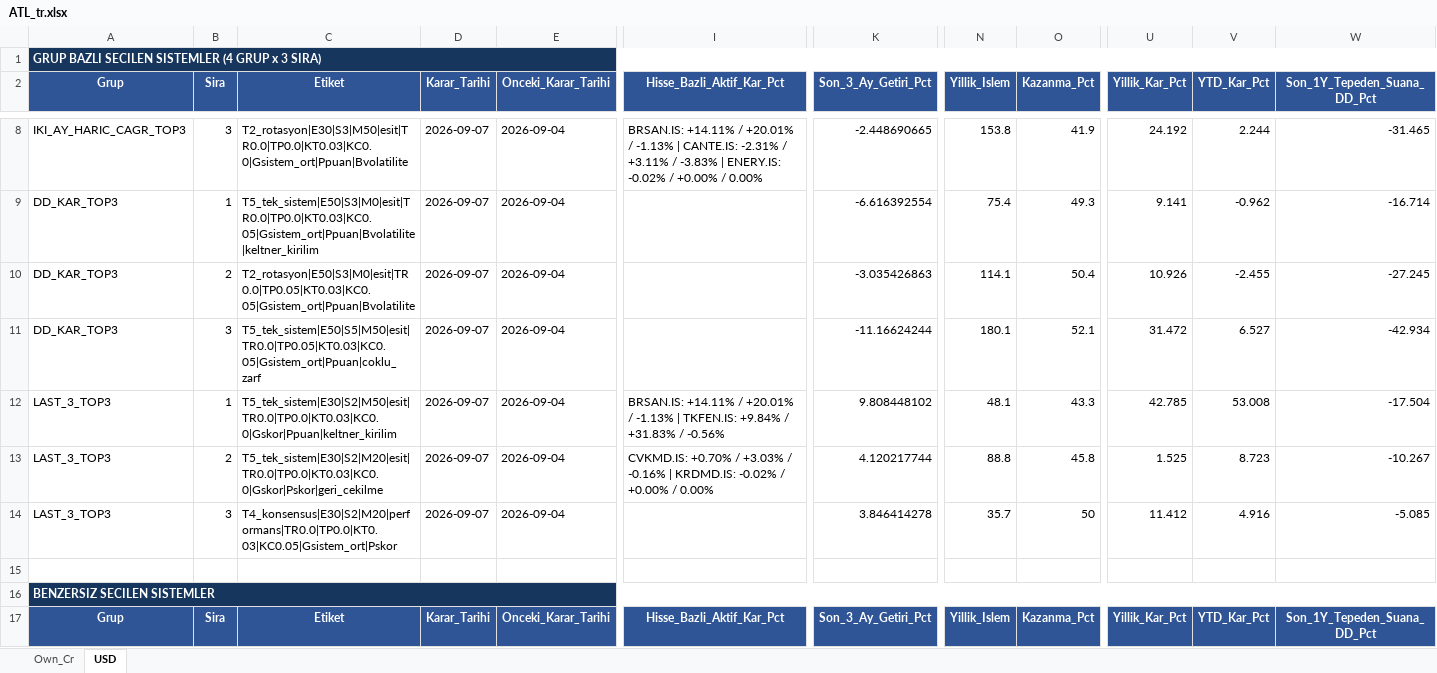
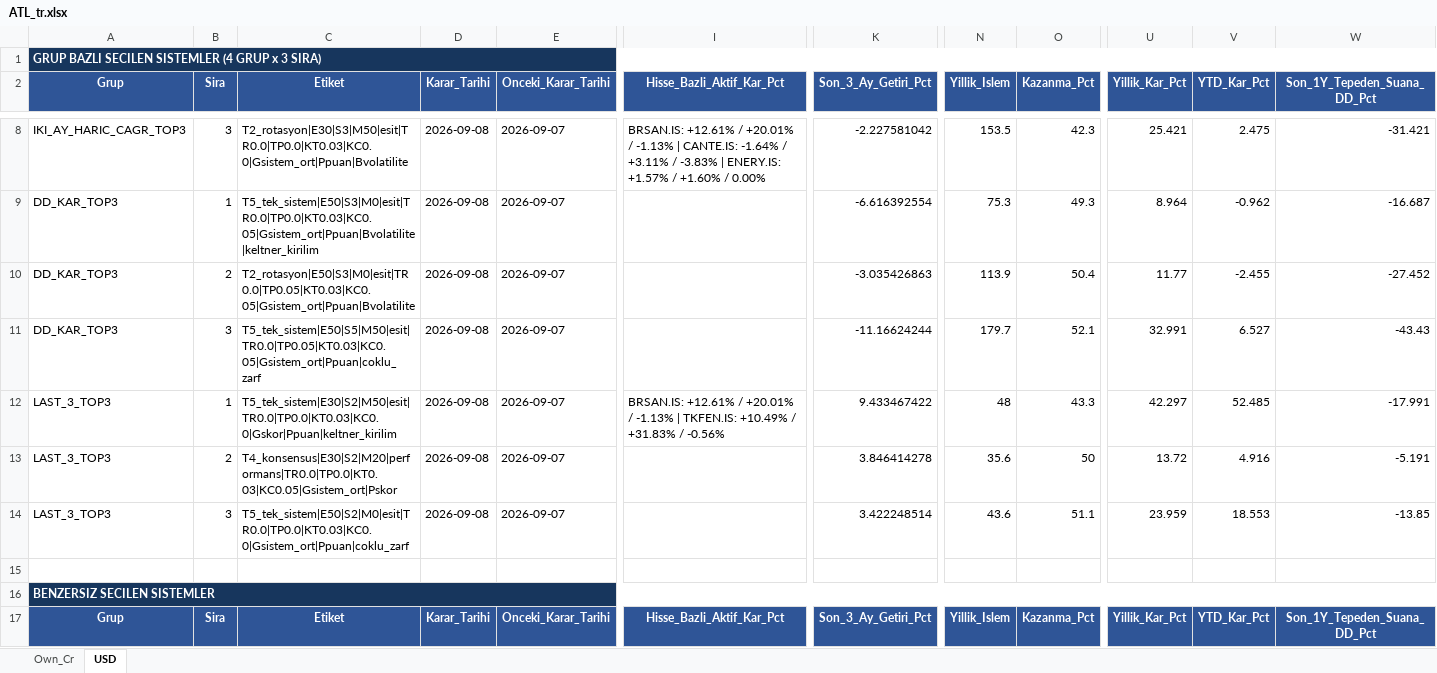
Before and after one commit to serkanche/portfoy, an Excel workbook: ATL_tr.xlsx, sheet USD, drawn as a sheet; only a part is shown, gaps mark what is left out; values as stored, in another font and other column widths than the file's, no borders; table styles not drawn; removed rows and columns are numbered as before the commit, all else as after; rows hold the shown columns only; the diff covers the shown part only; the diff names each change by its address in the sheet, - before the commit and + after, or states it on an @@ line.

```diff
--- a/ATL_tr.xlsx (sheet USD)
+++ b/ATL_tr.xlsx (sheet USD)
-D8:D12 (Karar_Tarihi): 2026-09-07
+D8:D12 (Karar_Tarihi): 2026-09-08
-E8:E12 (Onceki_Karar_Tarihi): 2026-09-04
+E8:E12 (Onceki_Karar_Tarihi): 2026-09-07
-I8 (Hisse_Bazli_Aktif_Kar_Pct): BRSAN.IS: +14.11% / +20.01% / -1.13% | CANTE.IS: -2.31% / +3.11% / -3.83% | ENERY.IS: -0.02% / +0.00% / 0.00%
+I8 (Hisse_Bazli_Aktif_Kar_Pct): BRSAN.IS: +12.61% / +20.01% / -1.13% | CANTE.IS: -1.64% / +3.11% / -3.83% | ENERY.IS: +1.57% / +1.60% / 0.00%
-K8 (Son_3_Ay_Getiri_Pct): -2.448690665
+K8 (Son_3_Ay_Getiri_Pct): -2.227581042
-N8 (Yillik_Islem): 153.8
+N8 (Yillik_Islem): 153.5
-O8 (Kazanma_Pct): 41.9
+O8 (Kazanma_Pct): 42.3
-U8 (Yillik_Kar_Pct): 24.192
+U8 (Yillik_Kar_Pct): 25.421
-V8 (YTD_Kar_Pct): 2.244
+V8 (YTD_Kar_Pct): 2.475
-W8 (Son_1Y_Tepeden_Suana_DD_Pct): -31.465
+W8 (Son_1Y_Tepeden_Suana_DD_Pct): -31.421
-N9 (Yillik_Islem): 75.4
+N9 (Yillik_Islem): 75.3
-U9 (Yillik_Kar_Pct): 9.141
+U9 (Yillik_Kar_Pct): 8.964
-W9 (Son_1Y_Tepeden_Suana_DD_Pct): -16.714
+W9 (Son_1Y_Tepeden_Suana_DD_Pct): -16.687
-N10 (Yillik_Islem): 114.1
+N10 (Yillik_Islem): 113.9
-U10 (Yillik_Kar_Pct): 10.926
+U10 (Yillik_Kar_Pct): 11.77
-W10 (Son_1Y_Tepeden_Suana_DD_Pct): -27.245
+W10 (Son_1Y_Tepeden_Suana_DD_Pct): -27.452
-N11 (Yillik_Islem): 180.1
+N11 (Yillik_Islem): 179.7
-U11 (Yillik_Kar_Pct): 31.472
+U11 (Yillik_Kar_Pct): 32.991
-W11 (Son_1Y_Tepeden_Suana_DD_Pct): -42.934
+W11 (Son_1Y_Tepeden_Suana_DD_Pct): -43.43
-I12 (Hisse_Bazli_Aktif_Kar_Pct): BRSAN.IS: +14.11% / +20.01% / -1.13% | TKFEN.IS: +9.84% / +31.83%…
+I12 (Hisse_Bazli_Aktif_Kar_Pct): BRSAN.IS: +12.61% / +20.01% / -1.13% | TKFEN.IS: +10.49% / +31.83%…
-K12 (Son_3_Ay_Getiri_Pct): 9.808448102
+K12 (Son_3_Ay_Getiri_Pct): 9.433467422
-N12 (Yillik_Islem): 48.1
+N12 (Yillik_Islem): 48
-U12 (Yillik_Kar_Pct): 42.785
+U12 (Yillik_Kar_Pct): 42.297
-V12 (YTD_Kar_Pct): 53.008
+V12 (YTD_Kar_Pct): 52.485
-W12 (Son_1Y_Tepeden_Suana_DD_Pct): -17.504
+W12 (Son_1Y_Tepeden_Suana_DD_Pct): -17.991
-row 13: LAST_3_TOP3 | 2 | T5_tek_sistem|E30|S2|M20|esit|TR0.0|TP0.0|KT0.03|KC0.0|Gskor|Pskor|geri_cekilme | 2026-09-07 | 2026-09-04 | CVKMD.IS: +0.70% / +3.03% / -0.16% | KRDMD.IS: -0.02% / +0.00% / 0.00% | 4.120217744 | 88.8 | 45.8 | 1.525 | 8.723 | -10.267
-B13 (Sira): 3
+B13 (Sira): 2
-D13 (Karar_Tarihi): 2026-09-07
+D13 (Karar_Tarihi): 2026-09-08
-E13 (Onceki_Karar_Tarihi): 2026-09-04
+E13 (Onceki_Karar_Tarihi): 2026-09-07
-N13 (Yillik_Islem): 35.7
+N13 (Yillik_Islem): 35.6
-U13 (Yillik_Kar_Pct): 11.412
+U13 (Yillik_Kar_Pct): 13.72
-W13 (Son_1Y_Tepeden_Suana_DD_Pct): -5.085
+W13 (Son_1Y_Tepeden_Suana_DD_Pct): -5.191
+row 14: LAST_3_TOP3 | 3 | T5_tek_sistem|E50|S2|M0|esit|TR0.0|TP0.0|KT0.03|KC0.0|Gsistem_ort|Ppuan|coklu_zarf | 2026-09-08 | 2026-09-07 |  | 3.422248514 | 43.6 | 51.1 | 23.959 | 18.553 | -13.85
```
Also changed, not shown: 1 added row, 1 removed row and 107 edited cells elsewhere in this sheet, sheet Own_Cr.
